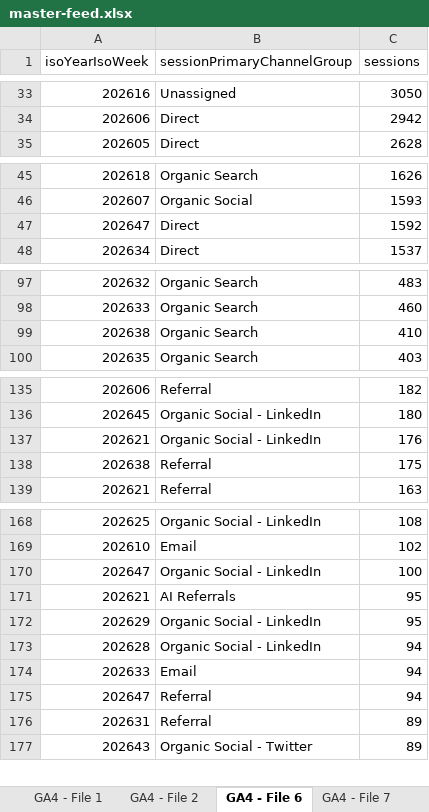
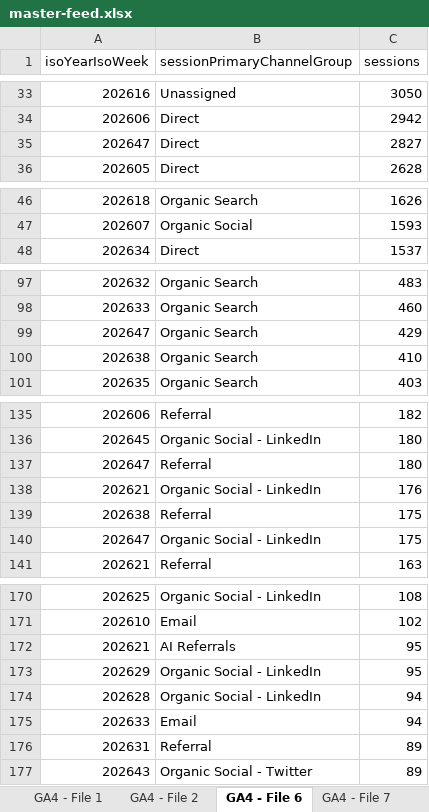
Before and after one commit to MutinyGTM/growth-dashboard, an Excel workbook: data/master-feed.xlsx, sheet GA4 - File 6, drawn as a sheet; only a part is shown, gaps mark what is left out; values as stored, in another font and other column widths than the file's, no borders; charts and pictures not drawn; removed rows and columns are numbered as before the commit, all else as after; the diff covers the shown part only; the diff names each change by its address in the sheet, - before the commit and + after, or states it on an @@ line.

```diff
--- a/data/master-feed.xlsx (sheet GA4 - File 6)
+++ b/data/master-feed.xlsx (sheet GA4 - File 6)
+row 35: 202647 | Direct | 2827
-row 47: 202647 | Direct | 1592
+row 99: 202647 | Organic Search | 429
+row 137: 202647 | Referral | 180
+row 140: 202647 | Organic Social - LinkedIn | 175
-row 170: 202647 | Organic Social - LinkedIn | 100
-row 175: 202647 | Referral | 94
```
Also changed, not shown: 4 added rows and 5 removed rows elsewhere in this sheet, sheet GA4 - File 3, sheet GA4 - File 5, sheet GA4 - Preset Channels, sheet GA4 - File 7, sheet GA4 - File 2, sheet GA4 - File 1, 4 more sheets, 9 other files.
